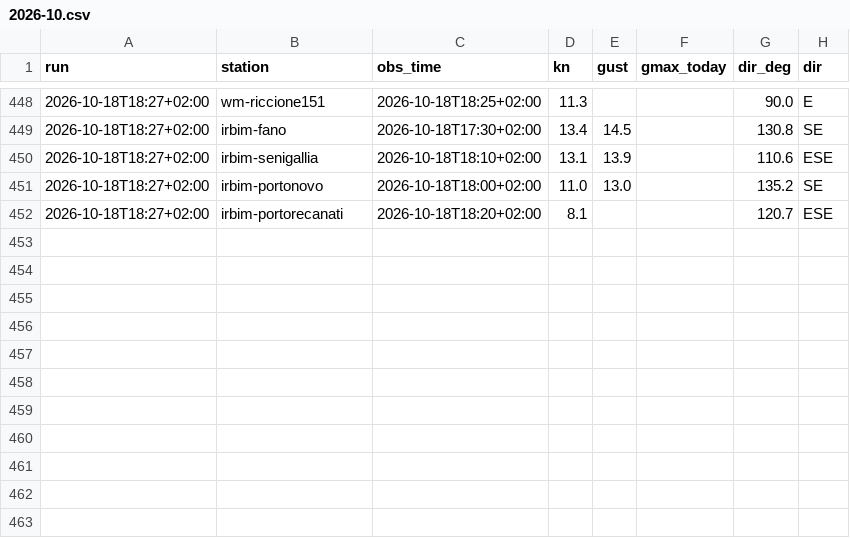
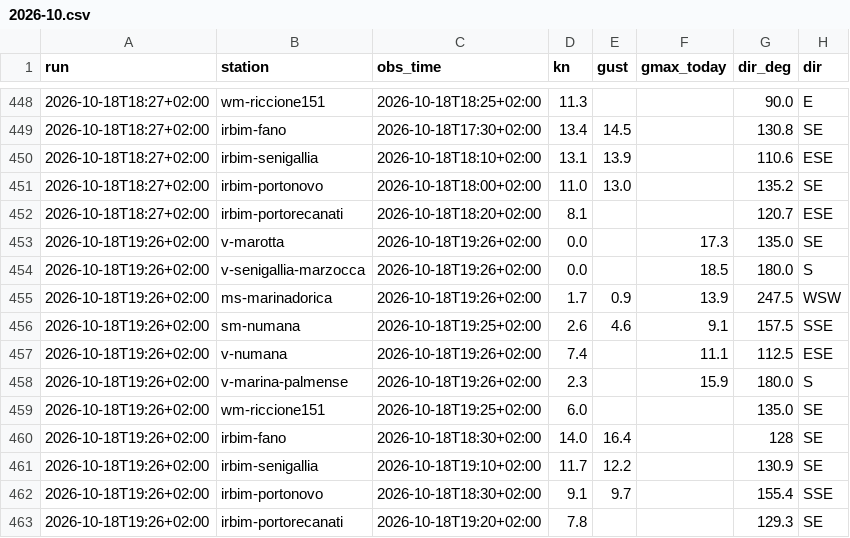
Before and after one commit to giuliobellitti-cell/spot-board-dati, a CSV file: data/obs/2026-10.csv, drawn as a sheet; only a part is shown, gaps mark what is left out.

```diff
--- a/data/obs/2026-10.csv
+++ b/data/obs/2026-10.csv
@@ -452 +452,12 @@ run,station,obs_time,kn,gust,gmax_today,dir_deg,dir
 2026-10-18T18:27+02:00,irbim-portorecanati,2026-10-18T18:20+02:00,8.1,,,120.7,ESE
+2026-10-18T19:26+02:00,v-marotta,2026-10-18T19:26+02:00,0.0,,17.3,135.0,SE
+2026-10-18T19:26+02:00,v-senigallia-marzocca,2026-10-18T19:26+02:00,0.0,,18.5,180.0,S
+2026-10-18T19:26+02:00,ms-marinadorica,2026-10-18T19:26+02:00,1.7,0.9,13.9,247.5,WSW
+2026-10-18T19:26+02:00,sm-numana,2026-10-18T19:25+02:00,2.6,4.6,9.1,157.5,SSE
+2026-10-18T19:26+02:00,v-numana,2026-10-18T19:26+02:00,7.4,,11.1,112.5,ESE
+2026-10-18T19:26+02:00,v-marina-palmense,2026-10-18T19:26+02:00,2.3,,15.9,180.0,S
+2026-10-18T19:26+02:00,wm-riccione151,2026-10-18T19:25+02:00,6.0,,,135.0,SE
+2026-10-18T19:26+02:00,irbim-fano,2026-10-18T18:30+02:00,14.0,16.4,,128,SE
+2026-10-18T19:26+02:00,irbim-senigallia,2026-10-18T19:10+02:00,11.7,12.2,,130.9,SE
+2026-10-18T19:26+02:00,irbim-portonovo,2026-10-18T18:30+02:00,9.1,9.7,,155.4,SSE
+2026-10-18T19:26+02:00,irbim-portorecanati,2026-10-18T19:20+02:00,7.8,,,129.3,SE
```
Also changed, not shown: data/mare/2026-10.csv, 2 other files.
